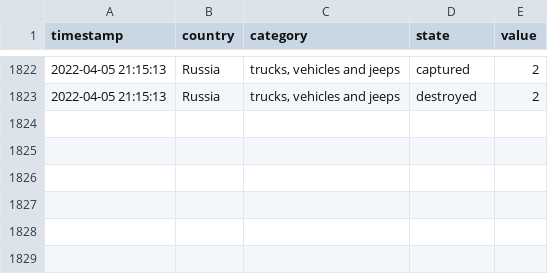
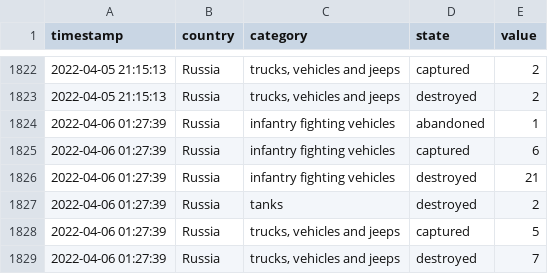
Before and after one commit to mauforonda/ukraine, a CSV file: log.csv, drawn as a sheet; only a part is shown, gaps mark what is left out.

```diff
--- a/log.csv
+++ b/log.csv
@@ -1823 +1823,7 @@ timestamp,country,category,state,value
 2022-04-05 21:15:13,Russia,"trucks, vehicles and jeeps",destroyed,2
+2022-04-06 01:27:39,Russia,infantry fighting vehicles,abandoned,1
+2022-04-06 01:27:39,Russia,infantry fighting vehicles,captured,6
+2022-04-06 01:27:39,Russia,infantry fighting vehicles,destroyed,21
+2022-04-06 01:27:39,Russia,tanks,destroyed,2
+2022-04-06 01:27:39,Russia,"trucks, vehicles and jeeps",captured,5
+2022-04-06 01:27:39,Russia,"trucks, vehicles and jeeps",destroyed,7
```
Also changed, not shown: reports.csv, summary.csv.
